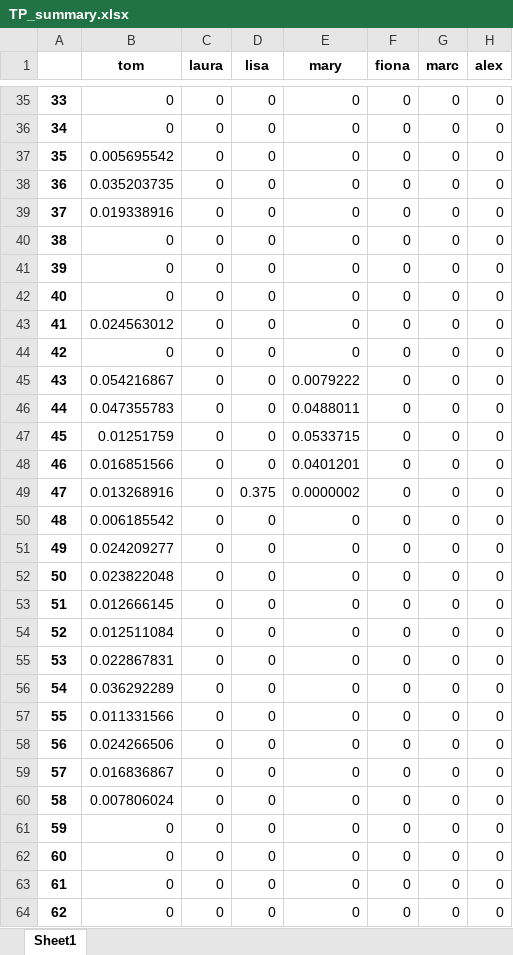
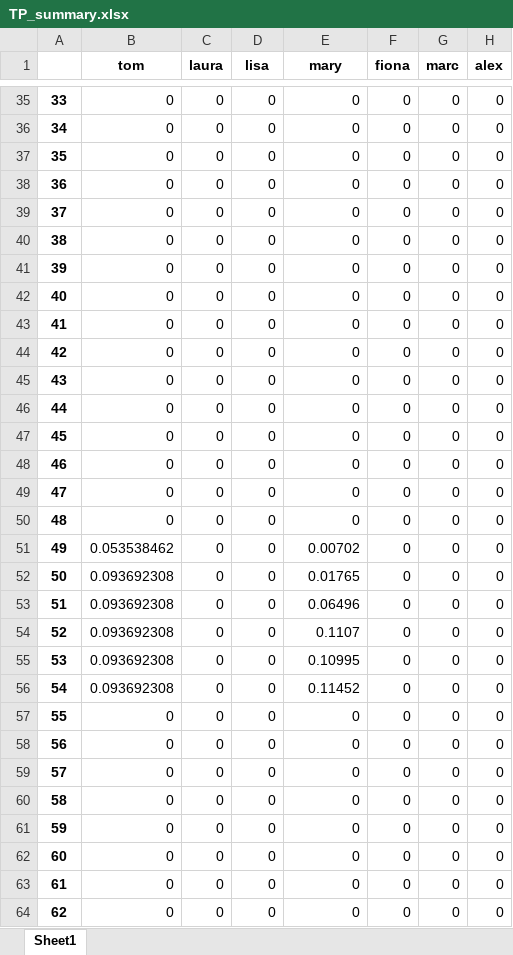
Before and after one commit to alex0267/marketing_mix_model_product, an Excel workbook: TP_summary.xlsx, sheet Sheet1, drawn as a sheet; only a part is shown, gaps mark what is left out; values as stored, in another font and other column widths than the file's, no borders; the diff covers the shown part only; the diff names each change by its address in the sheet, - before the commit and + after, or states it on an @@ line.

```diff
--- a/TP_summary.xlsx (sheet Sheet1)
+++ b/TP_summary.xlsx (sheet Sheet1)
-B37 (tom): 0.005695542
+B37 (tom): 0
-B38 (tom): 0.035203735
+B38 (tom): 0
-B39 (tom): 0.019338916
+B39 (tom): 0
-B43 (tom): 0.024563012
+B43 (tom): 0
-B45 (tom): 0.054216867
+B45 (tom): 0
-E45 (mary): 0.0079222
+E45 (mary): 0
-B46 (tom): 0.047355783
+B46 (tom): 0
-E46 (mary): 0.0488011
+E46 (mary): 0
-B47 (tom): 0.01251759
+B47 (tom): 0
-E47 (mary): 0.0533715
+E47 (mary): 0
-B48 (tom): 0.016851566
+B48 (tom): 0
-E48 (mary): 0.0401201
+E48 (mary): 0
-B49 (tom): 0.013268916
+B49 (tom): 0
-D49 (lisa): 0.375
+D49 (lisa): 0
-E49 (mary): 0.0000002
+E49 (mary): 0
-B50 (tom): 0.006185542
+B50 (tom): 0
-B51 (tom): 0.024209277
+B51 (tom): 0.053538462
-E51 (mary): 0
+E51 (mary): 0.00702
-B52 (tom): 0.023822048
+B52 (tom): 0.093692308
-E52 (mary): 0
+E52 (mary): 0.01765
-B53 (tom): 0.012666145
+B53 (tom): 0.093692308
-E53 (mary): 0
+E53 (mary): 0.06496
-B54 (tom): 0.012511084
+B54 (tom): 0.093692308
-E54 (mary): 0
+E54 (mary): 0.1107
-B55 (tom): 0.022867831
+B55 (tom): 0.093692308
-E55 (mary): 0
+E55 (mary): 0.10995
-B56 (tom): 0.036292289
+B56 (tom): 0.093692308
-E56 (mary): 0
+E56 (mary): 0.11452
-B57 (tom): 0.011331566
+B57 (tom): 0
-B58 (tom): 0.024266506
+B58 (tom): 0
-B59 (tom): 0.016836867
+B59 (tom): 0
-B60 (tom): 0.007806024
+B60 (tom): 0
```
Also changed, not shown: 136 edited cells elsewhere in this sheet, CTRL_summary.xlsx, estimatedParametersMean.xlsx, 10 other files.
